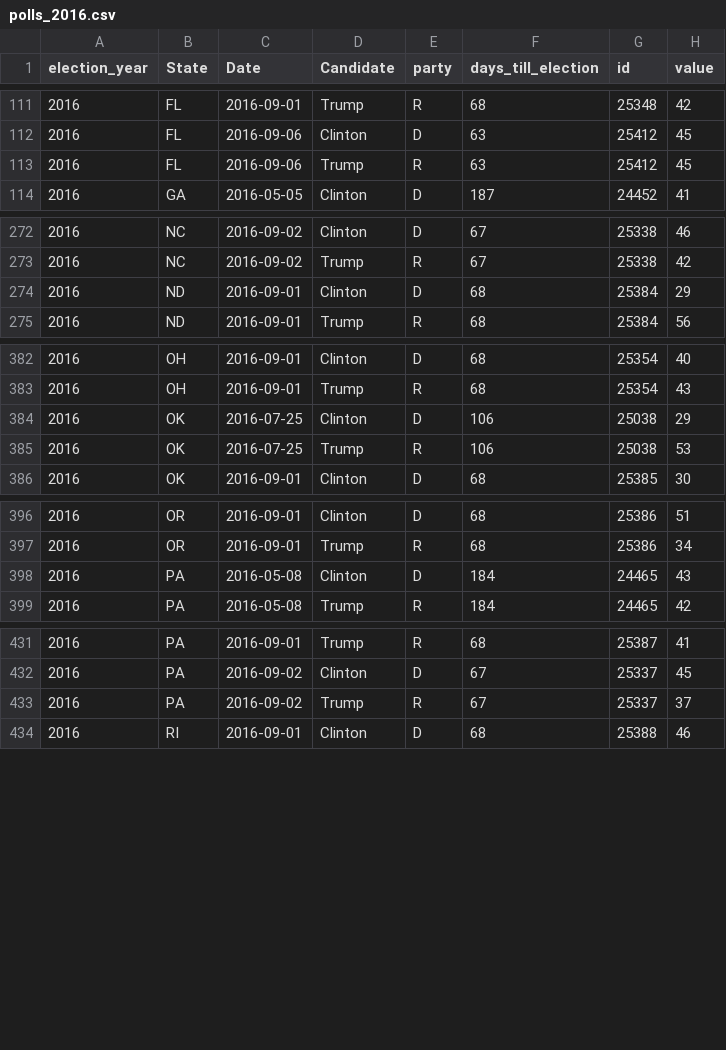
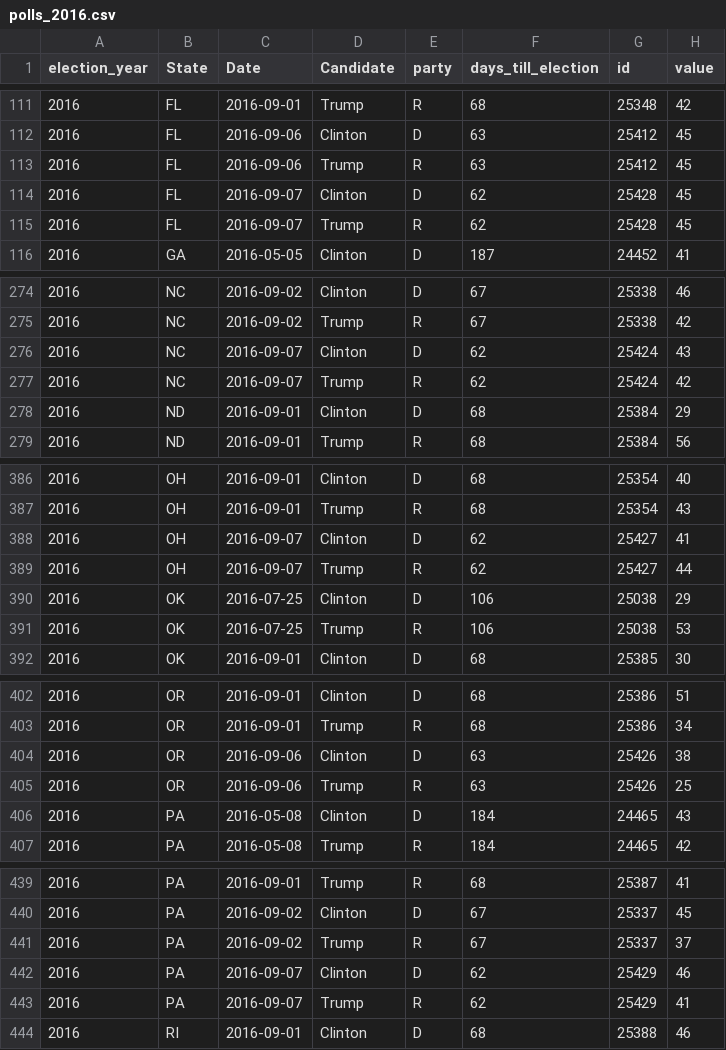
Before and after one commit to elliottevans/election-forecasts, a CSV file: polls/polls_2016.csv, drawn as a sheet; only a part is shown, gaps mark what is left out; the diff covers the shown part only.

```diff
--- a/polls/polls_2016.csv
+++ b/polls/polls_2016.csv
@@ -113,2 +113,4 @@
 "2016","FL",2016-09-06,"Trump","R",63,25412,45
+"2016","FL",2016-09-07,"Clinton","D",62,25428,45
+"2016","FL",2016-09-07,"Trump","R",62,25428,45
 "2016","GA",2016-05-05,"Clinton","D",187,24452,41
@@ -273,2 +275,4 @@
 "2016","NC",2016-09-02,"Trump","R",67,25338,42
+"2016","NC",2016-09-07,"Clinton","D",62,25424,43
+"2016","NC",2016-09-07,"Trump","R",62,25424,42
 "2016","ND",2016-09-01,"Clinton","D",68,25384,29
@@ -383,2 +387,4 @@
 "2016","OH",2016-09-01,"Trump","R",68,25354,43
+"2016","OH",2016-09-07,"Clinton","D",62,25427,41
+"2016","OH",2016-09-07,"Trump","R",62,25427,44
 "2016","OK",2016-07-25,"Clinton","D",106,25038,29
@@ -397,2 +403,4 @@
 "2016","OR",2016-09-01,"Trump","R",68,25386,34
+"2016","OR",2016-09-06,"Clinton","D",63,25426,38
+"2016","OR",2016-09-06,"Trump","R",63,25426,25
 "2016","PA",2016-05-08,"Clinton","D",184,24465,43
@@ -433,2 +441,4 @@
 "2016","PA",2016-09-02,"Trump","R",67,25337,37
+"2016","PA",2016-09-07,"Clinton","D",62,25429,46
+"2016","PA",2016-09-07,"Trump","R",62,25429,41
 "2016","RI",2016-09-01,"Clinton","D",68,25388,46
```
Also changed, not shown: 2 edited cells elsewhere in this file, forecasts/national_forecasts.csv, polls/polls_total.csv, 10 other files.
